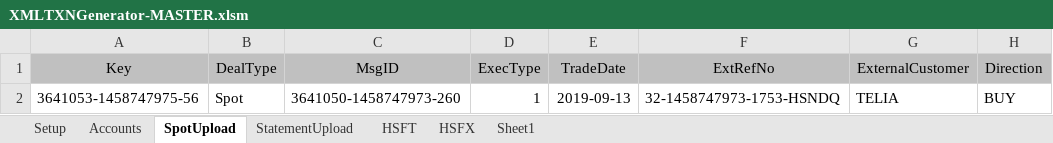
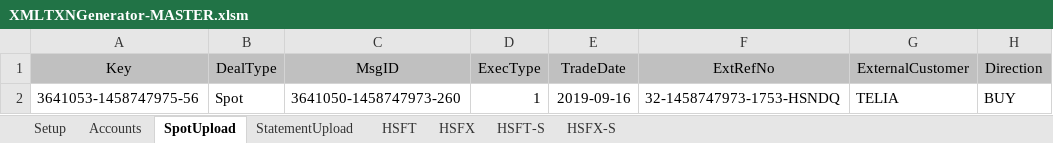
Before and after one commit to mt1976/DEMOXMLSTATIC, an Excel workbook: Prospects/HomeSend/XML Deal Generator/XMLTXNGenerator-MASTER.xlsm, sheet SpotUpload, drawn as a sheet; only a part is shown; values as stored, in another font and other column widths than the file's, no borders; the diff names each change by its address in the sheet, - before the commit and + after, or states it on an @@ line.

```diff
--- a/Prospects/HomeSend/XML Deal Generator/XMLTXNGenerator-MASTER.xlsm (sheet SpotUpload)
+++ b/Prospects/HomeSend/XML Deal Generator/XMLTXNGenerator-MASTER.xlsm (sheet SpotUpload)
-sheet tab: Sheet1
+sheet tab: HSFT-S
+sheet tab: HSFX-S
-E2 (TradeDate): 2019-09-13
+E2 (TradeDate): 2019-09-16
```
Also changed, not shown: sheet HSFT, sheet Setup, Prospects/HomeSend/XML Deal Generator/XMLTXNGenerator-MASTER ACCOUNTS.xlsm, 10 other files.
